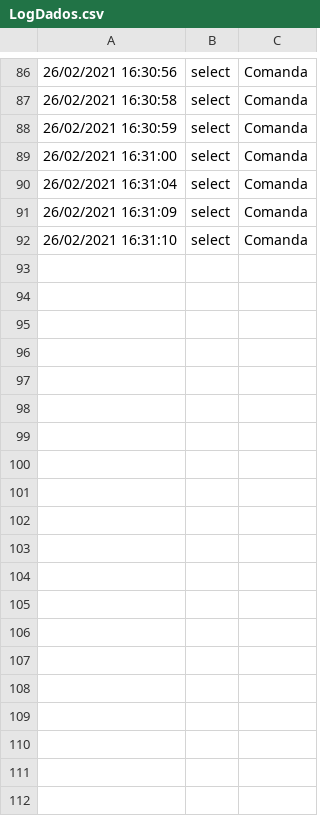
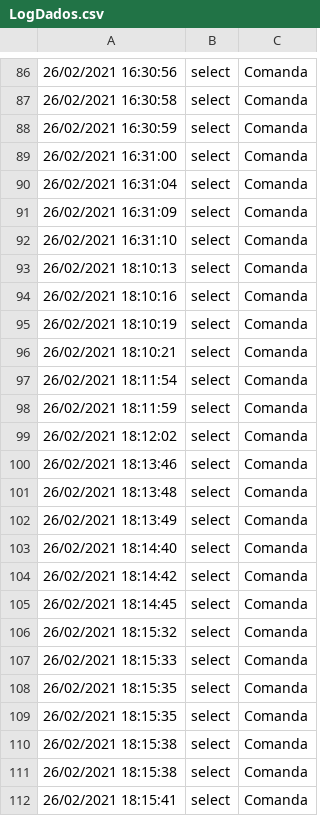
Before and after one commit to felipewesley/RestaurantApp, a CSV file: RestauranteApp/Dados/LogDados.csv, drawn as a sheet; only a part is shown, gaps mark what is left out; the diff covers the shown part only; the diff names each change by its address in the sheet, - before the commit and + after, or states it on an @@ line.

Commit message:
Novos testes com inicializacao de comanda

```diff
--- a/RestauranteApp/Dados/LogDados.csv
+++ b/RestauranteApp/Dados/LogDados.csv
+row 93: 26/02/2021 18:10:13 | select | Comanda
+row 94: 26/02/2021 18:10:16 | select | Comanda
+row 95: 26/02/2021 18:10:19 | select | Comanda
+row 96: 26/02/2021 18:10:21 | select | Comanda
+row 97: 26/02/2021 18:11:54 | select | Comanda
+row 98: 26/02/2021 18:11:59 | select | Comanda
+row 99: 26/02/2021 18:12:02 | select | Comanda
+row 100: 26/02/2021 18:13:46 | select | Comanda
+row 101: 26/02/2021 18:13:48 | select | Comanda
+row 102: 26/02/2021 18:13:49 | select | Comanda
+row 103: 26/02/2021 18:14:40 | select | Comanda
+row 104: 26/02/2021 18:14:42 | select | Comanda
+row 105: 26/02/2021 18:14:45 | select | Comanda
+row 106: 26/02/2021 18:15:32 | select | Comanda
+row 107: 26/02/2021 18:15:33 | select | Comanda
+row 108: 26/02/2021 18:15:35 | select | Comanda
+row 109: 26/02/2021 18:15:35 | select | Comanda
+row 110: 26/02/2021 18:15:38 | select | Comanda
+row 111: 26/02/2021 18:15:38 | select | Comanda
+row 112: 26/02/2021 18:15:41 | select | Comanda
```
Also changed, not shown: 40 added rows elsewhere in this file, 10 other files.
